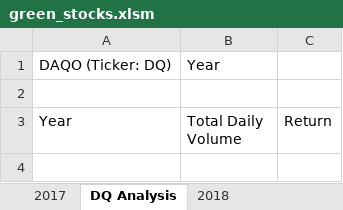
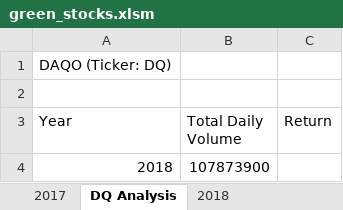
Before and after one commit to olesyapro888/Stock_analysis_VBA, an Excel workbook: green_stocks.xlsm, sheet DQ Analysis, drawn as a sheet; values as stored, in another font and other column widths than the file's, no borders; the diff names each change by its address in the sheet, - before the commit and + after, or states it on an @@ line.

```diff
--- a/green_stocks.xlsm (sheet DQ Analysis)
+++ b/green_stocks.xlsm (sheet DQ Analysis)
-B1 (Total Daily Volume): Year
+B1 (Total Daily Volume): (empty)
+row 4: 2018 | 107873900
```
Also changed, not shown: 1 other file.
